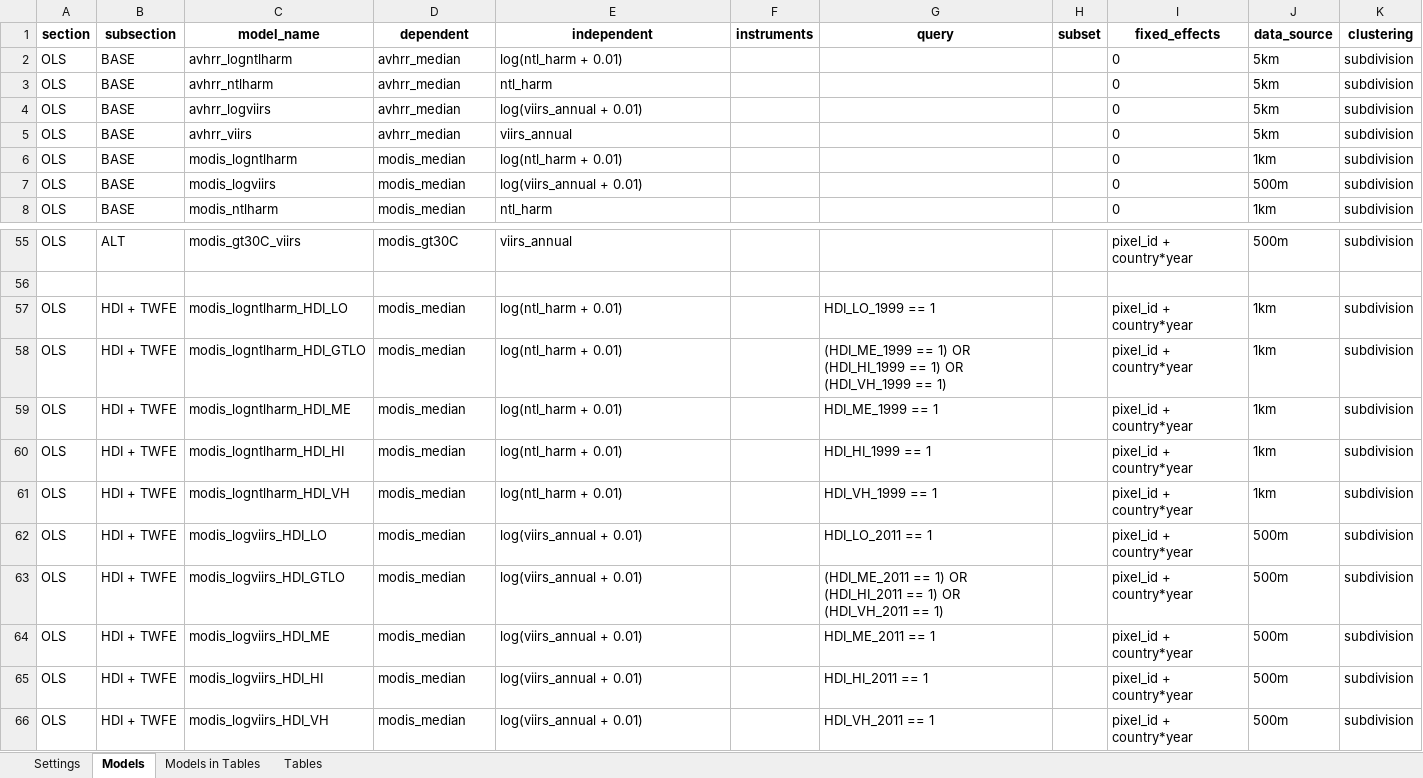
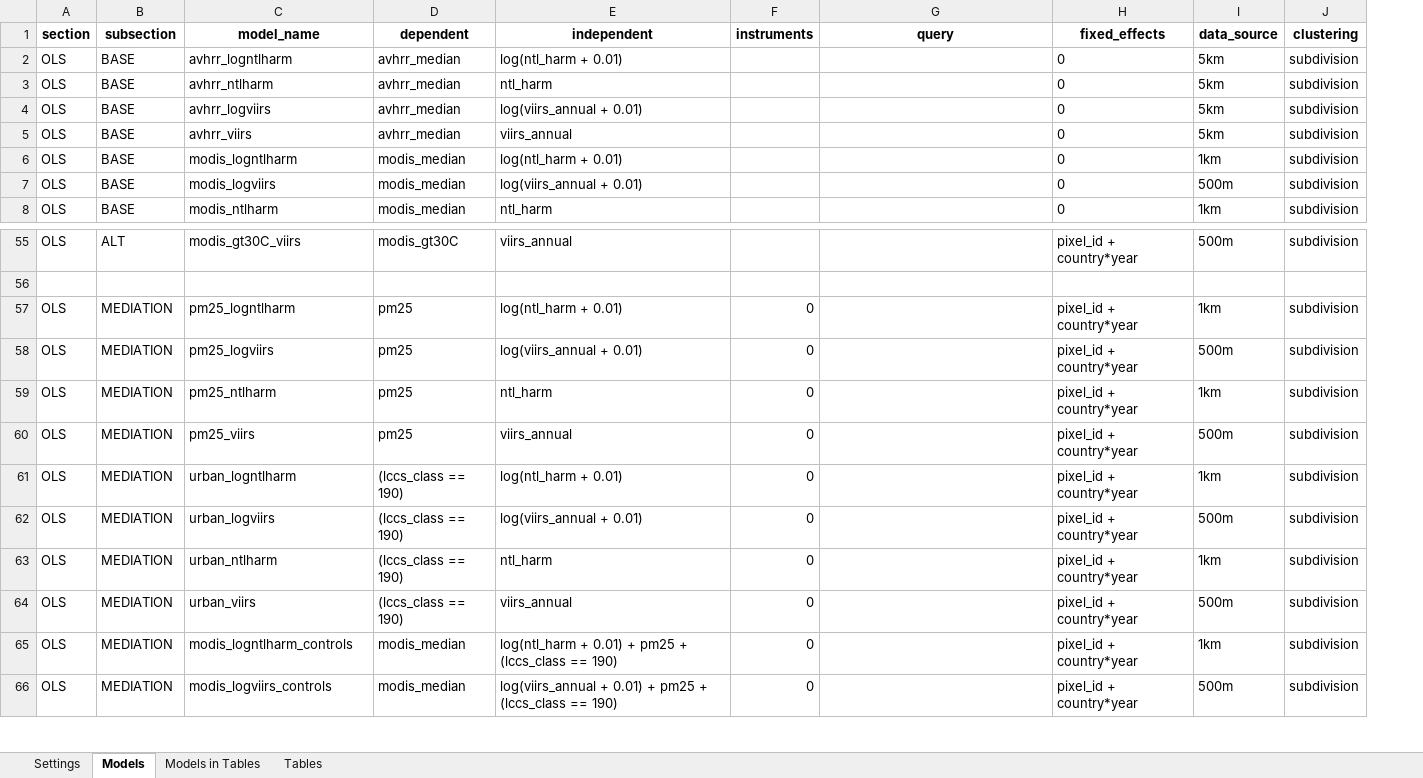
Before and after one commit to felixschulz385/growth-and-temperature, an Excel workbook: orchestration/configs/analysis.xlsx, sheet Models, drawn as a sheet; only a part is shown, gaps mark what is left out; values as stored, in another font and other column widths than the file's, no borders; removed rows and columns are numbered as before the commit, all else as after; the diff covers the shown part only; the diff names each change by its address in the sheet, - before the commit and + after, or states it on an @@ line.

Commit message:
Migrate analysis outputs to variant-aware result paths. - feat: add spatial extent handling to analysis config, runner filters, result lookup, and table model paths - feat: add migration scripts for legacy DuckReg result directories and stale CSV-only outputs - feat: improve table rendering with grouped headers, table scaling, custom metadata rows, and derived F statistics - refactor: replace legacy workflow implementation with a compatibility facade over the canonical analysis API - test: add workflow compatibility coverage for legacy config loading and geographic query behavior

```diff
--- a/orchestration/configs/analysis.xlsx (sheet Models)
+++ b/orchestration/configs/analysis.xlsx (sheet Models)
-column H (subset), empty
-B57 (subsection): HDI + TWFE
+B57 (subsection): MEDIATION
-C57 (model_name): modis_logntlharm_HDI_LO
+C57 (model_name): pm25_logntlharm
-D57 (dependent): modis_median
+D57 (dependent): pm25
-F57 (instruments): (empty)
+F57 (instruments): 0
-G57 (query): HDI_LO_1999 == 1
+G57 (query): (empty)
-row 58: OLS | HDI + TWFE | modis_logntlharm_HDI_GTLO | modis_median | log(ntl_harm + 0.01) |  | (HDI_ME_1999 == 1) OR (HDI_HI_1999 == 1) OR (HDI_VH_1999 == 1) |  | pixel_id + country*year | 1km | subdivision
-row 59: OLS | HDI + TWFE | modis_logntlharm_HDI_ME | modis_median | log(ntl_harm + 0.01) |  | HDI_ME_1999 == 1 |  | pixel_id + country*year | 1km | subdivision
+row 58: OLS | MEDIATION | pm25_logviirs | pm25 | log(viirs_annual + 0.01) | 0 |  | pixel_id + country*year | 500m | subdivision
+row 59: OLS | MEDIATION | pm25_ntlharm | pm25 | ntl_harm | 0 |  | pixel_id + country*year | 1km | subdivision
+row 60: OLS | MEDIATION | pm25_viirs | pm25 | viirs_annual | 0 |  | pixel_id + country*year | 500m | subdivision
-B61 (subsection): HDI + TWFE
+B61 (subsection): MEDIATION
-C61 (model_name): modis_logntlharm_HDI_HI
+C61 (model_name): urban_logntlharm
-D61 (dependent): modis_median
+D61 (dependent): (lccs_class == 190)
-F61 (instruments): (empty)
+F61 (instruments): 0
-G61 (query): HDI_HI_1999 == 1
+G61 (query): (empty)
+row 62: OLS | MEDIATION | urban_logviirs | (lccs_class == 190) | log(viirs_annual + 0.01) | 0 |  | pixel_id + country*year | 500m | subdivision
+row 63: OLS | MEDIATION | urban_ntlharm | (lccs_class == 190) | ntl_harm | 0 |  | pixel_id + country*year | 1km | subdivision
+row 64: OLS | MEDIATION | urban_viirs | (lccs_class == 190) | viirs_annual | 0 |  | pixel_id + country*year | 500m | subdivision
-B65:B66 (subsection): HDI + TWFE
+B65:B66 (subsection): MEDIATION
-C65 (model_name): modis_logntlharm_HDI_VH
+C65 (model_name): modis_logntlharm_controls
-E65 (independent): log(ntl_harm + 0.01)
+E65 (independent): log(ntl_harm + 0.01) + pm25 + (lccs_class == 190)
-F65:F66 (instruments): (empty)
+F65:F66 (instruments): 0
-G65 (query): HDI_VH_1999 == 1
+G65 (query): (empty)
-C66 (model_name): modis_logviirs_HDI_LO
+C66 (model_name): modis_logviirs_controls
-E66 (independent): log(viirs_annual + 0.01)
+E66 (independent): log(viirs_annual + 0.01) + pm25 + (lccs_class == 190)
-G66 (query): HDI_LO_2011 == 1
+G66 (query): (empty)
-row 63: OLS | HDI + TWFE | modis_logviirs_HDI_GTLO | modis_median | log(viirs_annual + 0.01) |  | (HDI_ME_2011 == 1) OR (HDI_HI_2011 == 1) OR (HDI_VH_2011 == 1) |  | pixel_id + country*year | 500m | subdivision
-row 64: OLS | HDI + TWFE | modis_logviirs_HDI_ME | modis_median | log(viirs_annual + 0.01) |  | HDI_ME_2011 == 1 |  | pixel_id + country*year | 500m | subdivision
-row 65: OLS | HDI + TWFE | modis_logviirs_HDI_HI | modis_median | log(viirs_annual + 0.01) |  | HDI_HI_2011 == 1 |  | pixel_id + country*year | 500m | subdivision
-row 66: OLS | HDI + TWFE | modis_logviirs_HDI_VH | modis_median | log(viirs_annual + 0.01) |  | HDI_VH_2011 == 1 |  | pixel_id + country*year | 500m | subdivision
```
Also changed, not shown: 6 added rows, 103 removed rows, 2 moved rows and 12 edited cells elsewhere in this sheet, sheet Models in Tables, sheet Tables, 49 other files.
